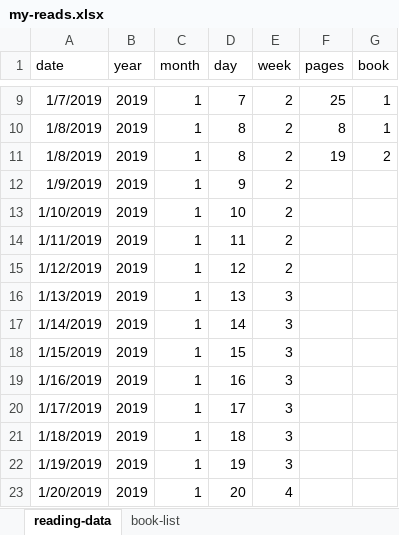
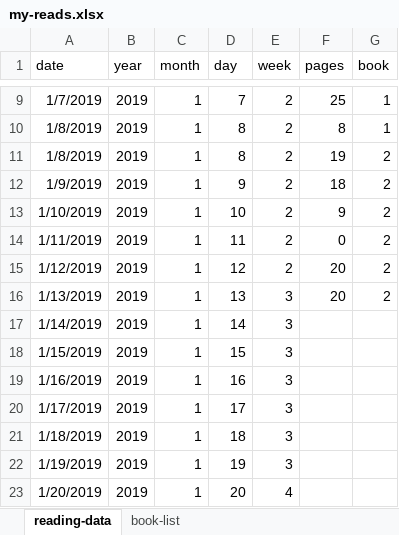
Before and after one commit to mkmiecik14/mkmiecik14.github.io, an Excel workbook: data/my-reads.xlsx, sheet reading-data, drawn as a sheet; only a part is shown, gaps mark what is left out; values as stored, in another font and other column widths than the file's, no borders; the diff names each change by its address in the sheet, - before the commit and + after, or states it on an @@ line.

Commit message:
update my reads data

```diff
--- a/data/my-reads.xlsx (sheet reading-data)
+++ b/data/my-reads.xlsx (sheet reading-data)
-F12 (pages): (empty)
+F12 (pages): 18
-G12:G16 (book): (empty)
+G12:G16 (book): 2
-F13 (pages): (empty)
+F13 (pages): 9
-F14 (pages): (empty)
+F14 (pages): 0
-F15:F16 (pages): (empty)
+F15:F16 (pages): 20
```
